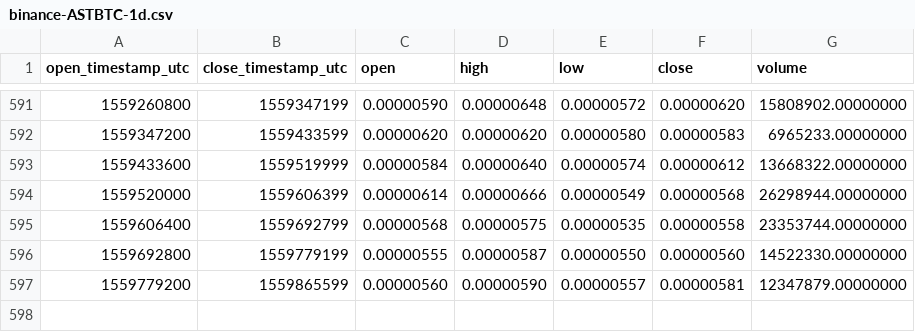
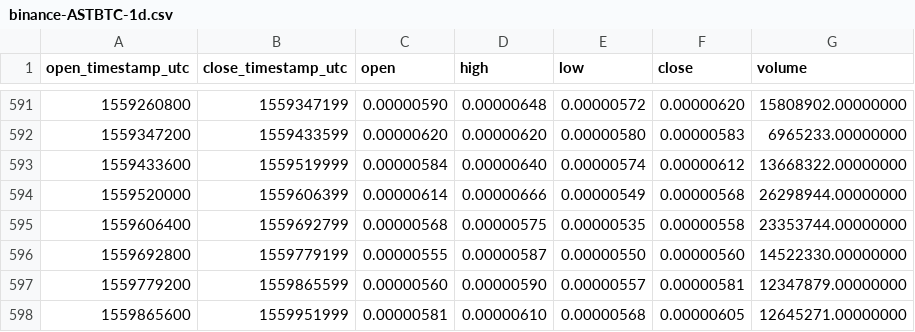
Before and after one commit to cryptobigbro/binance-ASTBTC, a CSV file: binance-ASTBTC-1d.csv, drawn as a sheet; only a part is shown, gaps mark what is left out.

Commit message:
Update OHLCV data.

```diff
--- a/binance-ASTBTC-1d.csv
+++ b/binance-ASTBTC-1d.csv
@@ -597 +597,2 @@ open_timestamp_utc,close_timestamp_utc,open,high,low,close,volume
 1559779200,1559865599,0.00000560,0.00000590,0.00000557,0.00000581,12347879.00000000
+1559865600,1559951999,0.00000581,0.00000610,0.00000568,0.00000605,12645271.00000000
```
Also changed, not shown: 1 other file.
